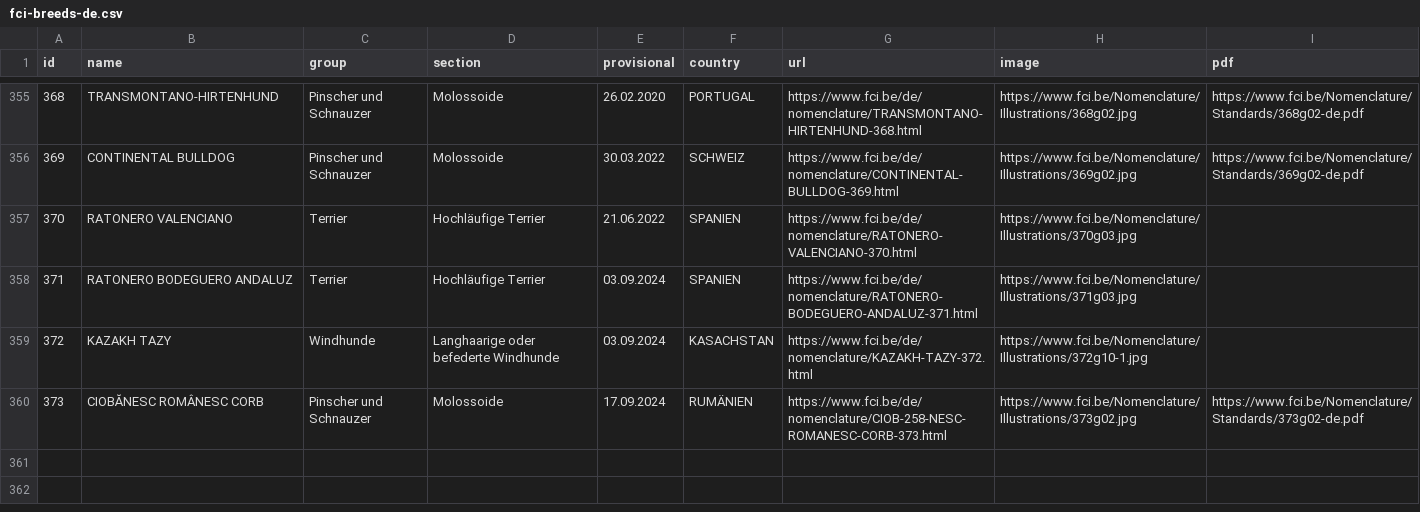
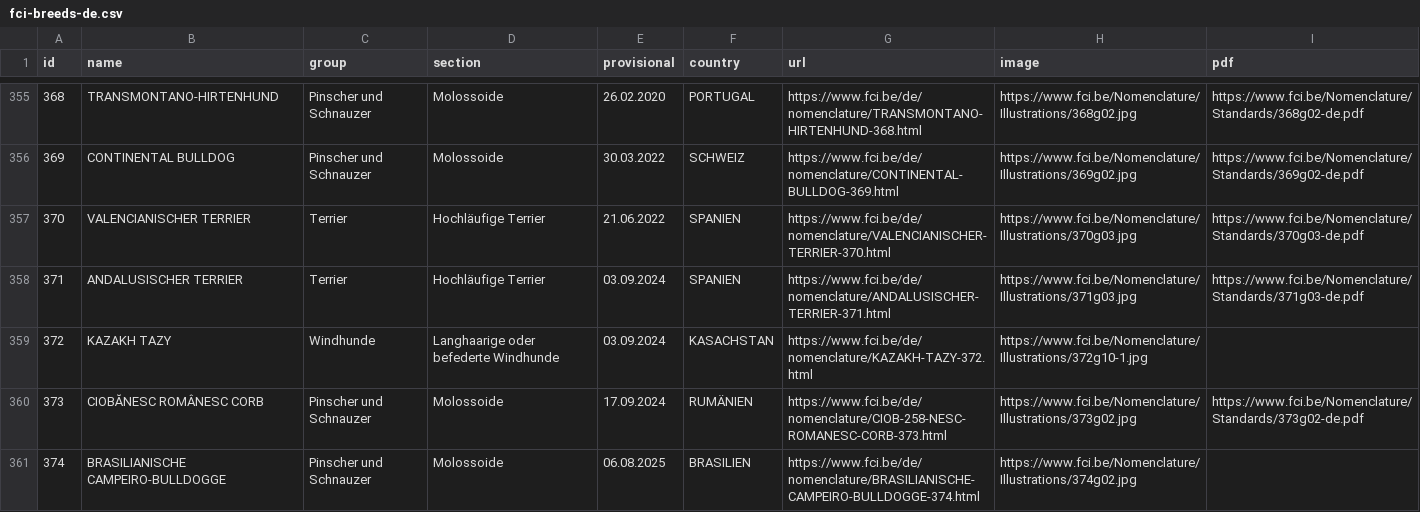
Before and after one commit to paiv/fci-breeds, a CSV file: fci-breeds-de.csv, drawn as a sheet; only a part is shown, gaps mark what is left out.

```diff
--- a/fci-breeds-de.csv
+++ b/fci-breeds-de.csv
@@ -356,5 +356,6 @@ id,name,group,section,provisional,country,url,image,pdf
 369,CONTINENTAL BULLDOG,Pinscher und Schnauzer,Molossoide,30.03.2022,SCHWEIZ,https://www.fci.be/de/nomenclature/CONTINENTAL-BULLDOG-369.html,https://www.fci.be/Nomenclature/Illustrations/369g02.jpg,https://www.fci.be/Nomenclature/Standards/369g02-de.pdf
-370,RATONERO VALENCIANO,Terrier,Hochläufige Terrier,21.06.2022,SPANIEN,https://www.fci.be/de/nomenclature/RATONERO-VALENCIANO-370.html,https://www.fci.be/Nomenclature/Illustrations/370g03.jpg,
-371,RATONERO BODEGUERO ANDALUZ,Terrier,Hochläufige Terrier,03.09.2024,SPANIEN,https://www.fci.be/de/nomenclature/RATONERO-BODEGUERO-ANDALUZ-371.html,https://www.fci.be/Nomenclature/Illustrations/371g03.jpg,
+370,VALENCIANISCHER TERRIER,Terrier,Hochläufige Terrier,21.06.2022,SPANIEN,https://www.fci.be/de/nomenclature/VALENCIANISCHER-TERRIER-370.html,https://www.fci.be/Nomenclature/Illustrations/370g03.jpg,https://www.fci.be/Nomenclature/Standards/370g03-de.pdf
+371,ANDALUSISCHER TERRIER,Terrier,Hochläufige Terrier,03.09.2024,SPANIEN,https://www.fci.be/de/nomenclature/ANDALUSISCHER-TERRIER-371.html,https://www.fci.be/Nomenclature/Illustrations/371g03.jpg,https://www.fci.be/Nomenclature/Standards/371g03-de.pdf
 372,KAZAKH TAZY,Windhunde,Langhaarige oder befederte Windhunde,03.09.2024,KASACHSTAN,https://www.fci.be/de/nomenclature/KAZAKH-TAZY-372.html,https://www.fci.be/Nomenclature/Illustrations/372g10-1.jpg,
 373,CIOBĂNESC ROMÂNESC CORB,Pinscher und Schnauzer,Molossoide,17.09.2024,RUMÄNIEN,https://www.fci.be/de/nomenclature/CIOB-258-NESC-ROMANESC-CORB-373.html,https://www.fci.be/Nomenclature/Illustrations/373g02.jpg,https://www.fci.be/Nomenclature/Standards/373g02-de.pdf
+374,BRASILIANISCHE CAMPEIRO-BULLDOGGE,Pinscher und Schnauzer,Molossoide,06.08.2025,BRASILIEN,https://www.fci.be/de/nomenclature/BRASILIANISCHE-CAMPEIRO-BULLDOGGE-374.html,https://www.fci.be/Nomenclature/Illustrations/374g02.jpg,
```
Also changed, not shown: fci-breeds-es.csv, fci-breeds-fr.csv, 10 other files.
